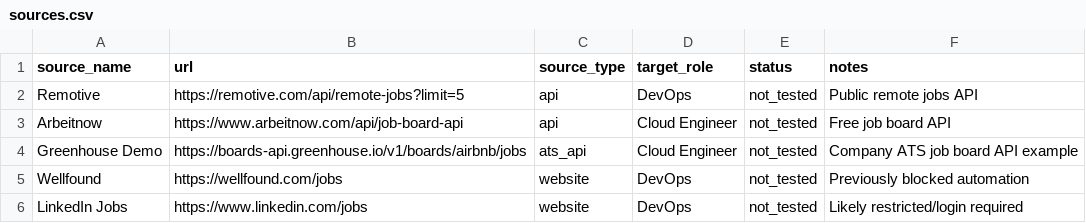
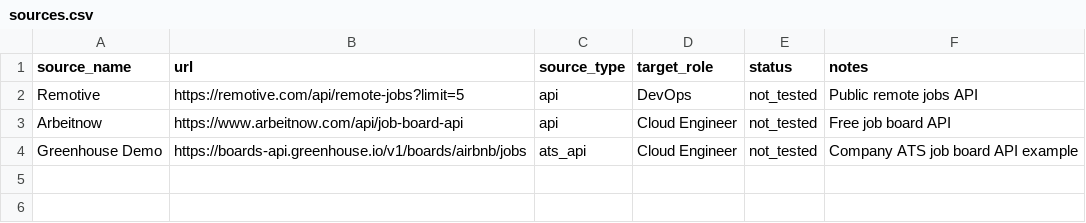
Before and after one commit to rs-exp/AI-Job-Agent, a CSV file: data/sources.csv, drawn as a sheet; the diff names each change by its address in the sheet, - before the commit and + after, or states it on an @@ line.

```diff
--- a/data/sources.csv
+++ b/data/sources.csv
-row 5: Wellfound | https://wellfound.com/jobs | website | DevOps | not_tested | Previously blocked automation
-row 6: LinkedIn Jobs | https://www.linkedin.com/jobs | website | DevOps | not_tested | Likely restricted/login required
```
Also changed, not shown: 5 other files.
